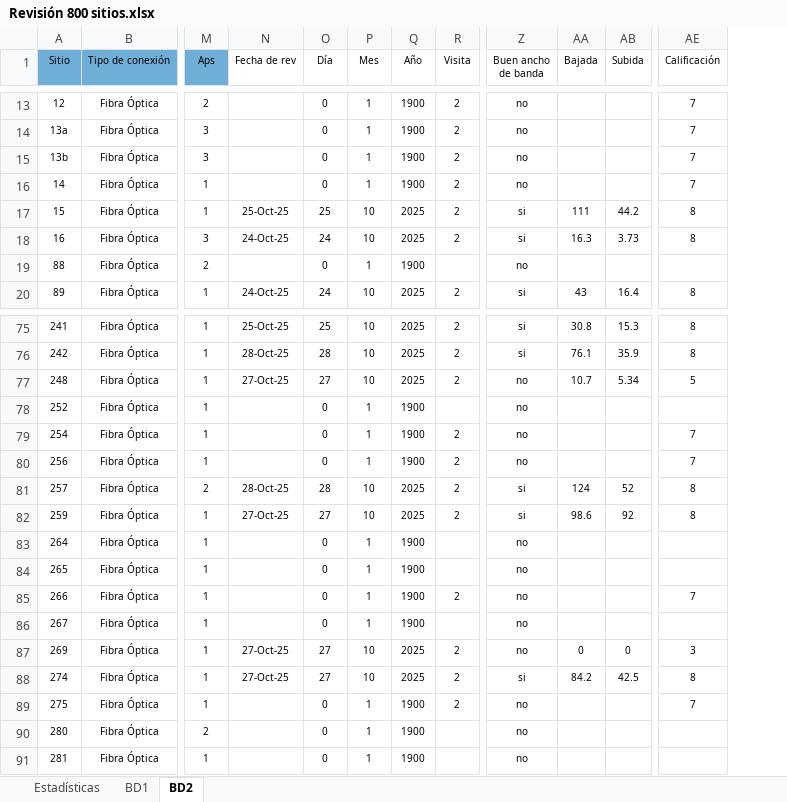
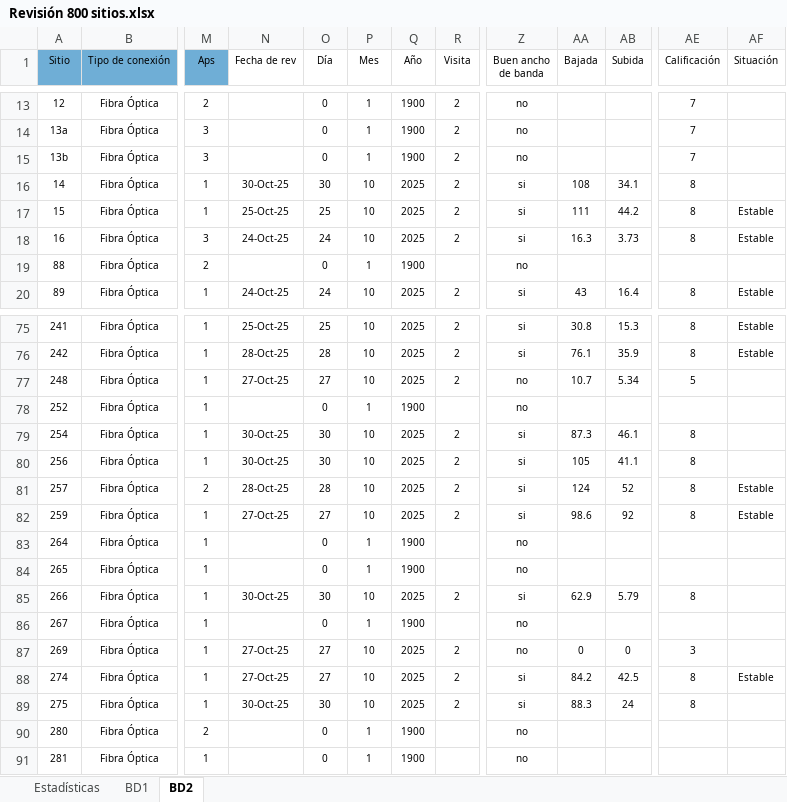
Before and after one commit to NetHome800/Revision800sitiosSOP, an Excel workbook: Revisión 800 sitios.xlsx, sheet BD2, drawn as a sheet; only a part is shown, gaps mark what is left out; values as stored, in another font and other column widths than the file's, no borders; conditional formats and table styles not drawn; the diff covers the shown part only; the diff names each change by its address in the sheet, - before the commit and + after, or states it on an @@ line.

```diff
--- a/Revisión 800 sitios.xlsx (sheet BD2)
+++ b/Revisión 800 sitios.xlsx (sheet BD2)
+column AF (Situación), rows 17-20: Estable | Estable |  | Estable; rows 75-88: Estable | Estable |  |  |  |  | Estable | Estable |  |  |  |  |  | Estable
-N16 (Fecha de rev): (empty)
+N16 (Fecha de rev): 30-Oct-25
-O16 (Día): 0
+O16 (Día): 30
-P16 (Mes): 1
+P16 (Mes): 10
-Q16 (Año): 1900
+Q16 (Año): 2025
-Z16 (Buen ancho de banda): no
+Z16 (Buen ancho de banda): si
-AA16 (Bajada): (empty)
+AA16 (Bajada): 108
-AB16 (Subida): (empty)
+AB16 (Subida): 34.1
-AE16 (Calificación): 7
+AE16 (Calificación): 8
-N79:N80 (Fecha de rev): (empty)
+N79:N80 (Fecha de rev): 30-Oct-25
-O79:O80 (Día): 0
+O79:O80 (Día): 30
-P79:P80 (Mes): 1
+P79:P80 (Mes): 10
-Q79:Q80 (Año): 1900
+Q79:Q80 (Año): 2025
-Z79:Z80 (Buen ancho de banda): no
+Z79:Z80 (Buen ancho de banda): si
-AA79 (Bajada): (empty)
+AA79 (Bajada): 87.3
-AB79 (Subida): (empty)
+AB79 (Subida): 46.1
-AE79:AE80 (Calificación): 7
+AE79:AE80 (Calificación): 8
-AA80 (Bajada): (empty)
+AA80 (Bajada): 105
-AB80 (Subida): (empty)
+AB80 (Subida): 41.1
-N85 (Fecha de rev): (empty)
+N85 (Fecha de rev): 30-Oct-25
-O85 (Día): 0
+O85 (Día): 30
-P85 (Mes): 1
+P85 (Mes): 10
-Q85 (Año): 1900
+Q85 (Año): 2025
-Z85 (Buen ancho de banda): no
+Z85 (Buen ancho de banda): si
-AA85 (Bajada): (empty)
+AA85 (Bajada): 62.9
-AB85 (Subida): (empty)
+AB85 (Subida): 5.79
-AE85 (Calificación): 7
+AE85 (Calificación): 8
-N89 (Fecha de rev): (empty)
+N89 (Fecha de rev): 30-Oct-25
-O89 (Día): 0
+O89 (Día): 30
-P89 (Mes): 1
+P89 (Mes): 10
-Q89 (Año): 1900
+Q89 (Año): 2025
-Z89 (Buen ancho de banda): no
+Z89 (Buen ancho de banda): si
-AA89 (Bajada): (empty)
+AA89 (Bajada): 88.3
-AB89 (Subida): (empty)
+AB89 (Subida): 24
-AE89 (Calificación): 7
+AE89 (Calificación): 8
```
Also changed, not shown: 160 edited cells elsewhere in this sheet, sheet Estadísticas, sheet BD1, charts or pictures.
